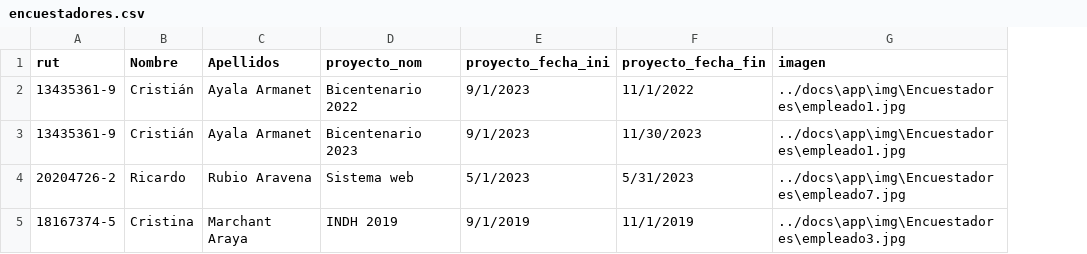
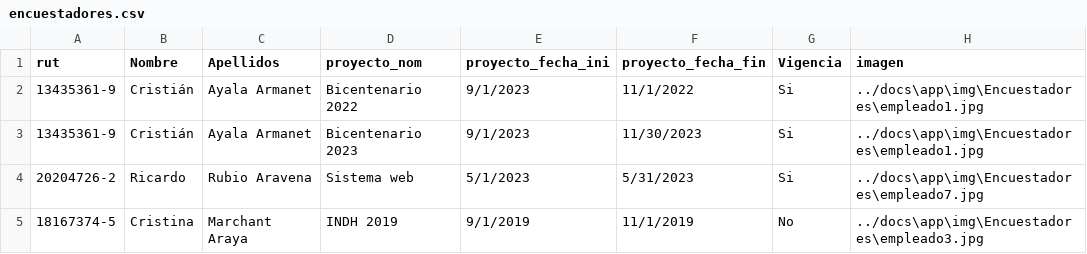
Before and after one commit to GitoFox/Probando, a CSV file: docs/csv/encuestadores.csv, drawn as a sheet; the diff names each change by its address in the sheet, - before the commit and + after, or states it on an @@ line.

```diff
--- a/docs/csv/encuestadores.csv
+++ b/docs/csv/encuestadores.csv
+column G (Vigencia), rows 2-5: Si | Si | Si | No
```
Also changed, not shown: 3 other files.
